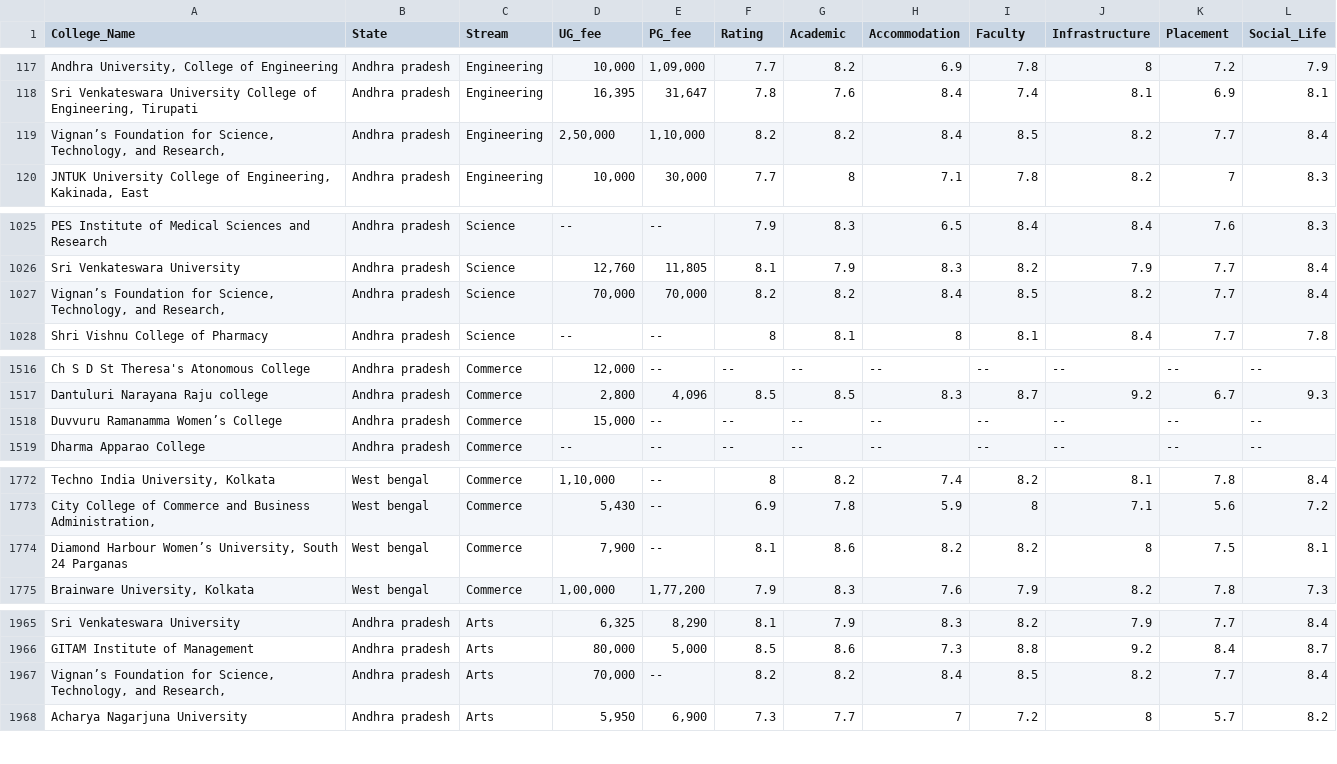
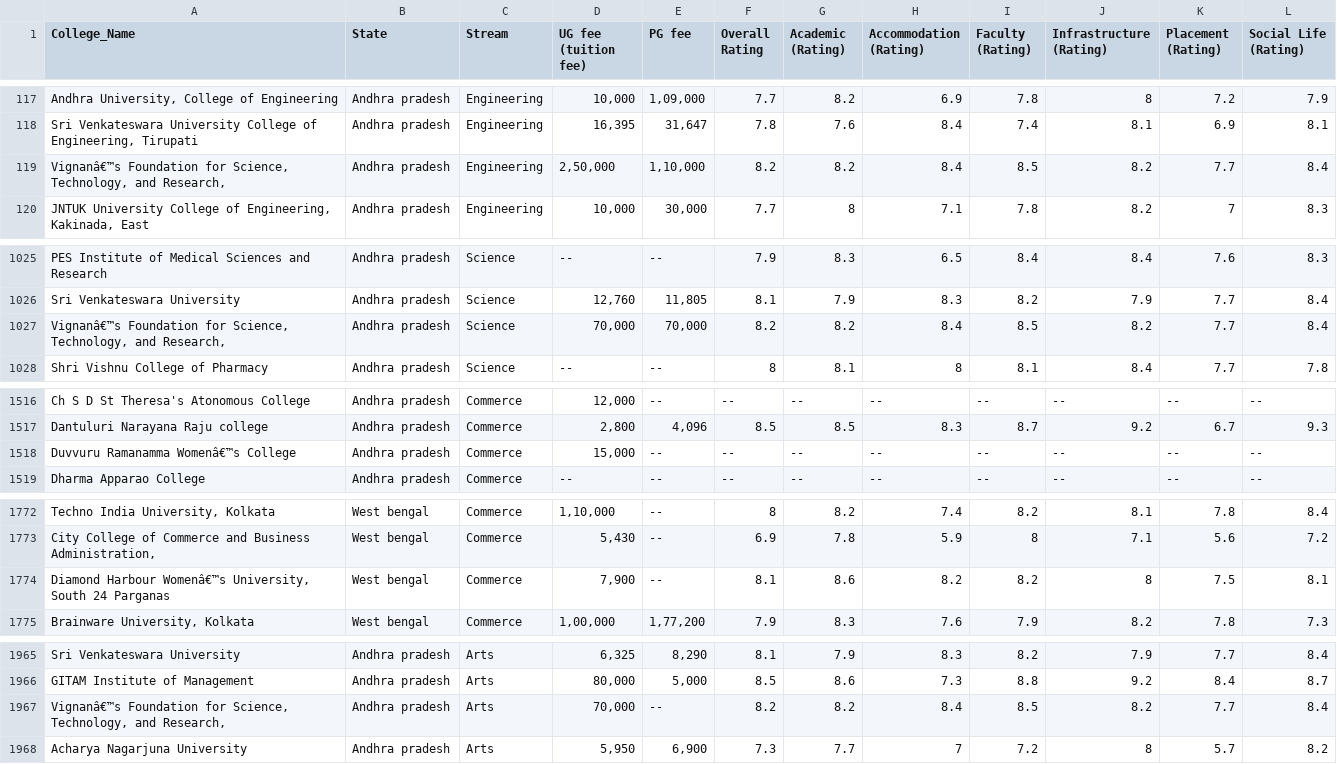
Before and after one commit to ArshiaSingh05/College_Recommendation_Predictor, a CSV file: College_data.csv, drawn as a sheet; only a part is shown, gaps mark what is left out; the diff covers the shown part only; the diff names each change by its address in the sheet, - before the commit and + after, or states it on an @@ line.

```diff
--- a/College_data.csv
+++ b/College_data.csv
-D1: UG_fee
+D1: UG fee (tuition fee)
-E1: PG_fee
+E1: PG fee
-F1: Rating
+F1: Overall Rating
-G1: Academic
+G1: Academic (Rating)
-H1: Accommodation
+H1: Accommodation (Rating)
-I1: Faculty
+I1: Faculty (Rating)
-J1: Infrastructure
+J1: Infrastructure (Rating)
-K1: Placement
+K1: Placement (Rating)
-L1: Social_Life
+L1: Social Life (Rating)
-A119 (College_Name): Vignan’s Foundation for…
+A119 (College_Name): Vignanâ€™s Foundation for…
-A1027 (College_Name): Vignan’s Foundation for…
+A1027 (College_Name): Vignanâ€™s Foundation for…
-A1518 (College_Name): Duvvuru Ramanamma Women’s College
+A1518 (College_Name): Duvvuru Ramanamma Womenâ€™s College
-A1774 (College_Name): Diamond Harbour Women’s University, South…
+A1774 (College_Name): Diamond Harbour Womenâ€™s University, South…
-A1967 (College_Name): Vignan’s Foundation for…
+A1967 (College_Name): Vignanâ€™s Foundation for…
```
Also changed, not shown: 7 edited cells elsewhere in this file, 4 other files.
